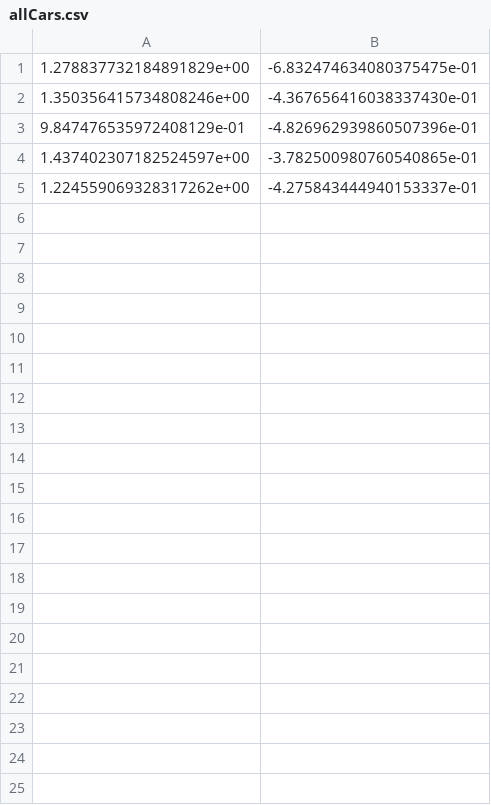
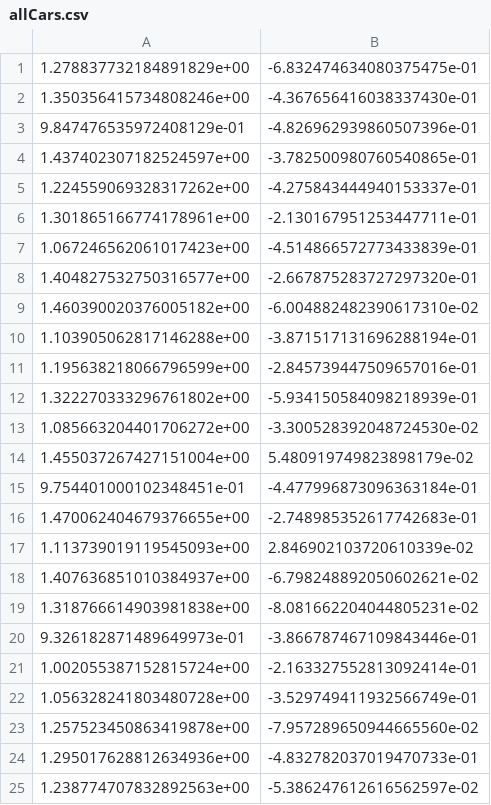
Before and after one commit to BZAMORA1998/DyClee, a CSV file: DATA/Datasets/non_time_series/allCars.csv, drawn as a sheet.

Commit message:
Se sube base datos

```diff
--- a/DATA/Datasets/non_time_series/allCars.csv
+++ b/DATA/Datasets/non_time_series/allCars.csv
@@ -5 +5,21 @@
 1.224559069328317262e+00,-4.275843444940153337e-01
+1.301865166774178961e+00,-2.130167951253447711e-01
+1.067246562061017423e+00,-4.514866572773433839e-01
+1.404827532750316577e+00,-2.667875283727297320e-01
+1.460390020376005182e+00,-6.004882482390617310e-02
+1.103905062817146288e+00,-3.871517131696288194e-01
+1.195638218066796599e+00,-2.845739447509657016e-01
+1.322270333296761802e+00,-5.934150584098218939e-01
+1.085663204401706272e+00,-3.300528392048724530e-02
+1.455037267427151004e+00,5.480919749823898179e-02
+9.754401000102348451e-01,-4.477996873096363184e-01
+1.470062404679376655e+00,-2.748985352617742683e-01
+1.113739019119545093e+00,2.846902103720610339e-02
+1.407636851010384937e+00,-6.798248892050602621e-02
+1.318766614903981838e+00,-8.081662204044805231e-02
+9.326182871489649973e-01,-3.866787467109843446e-01
+1.002055387152815724e+00,-2.163327552813092414e-01
+1.056328241803480728e+00,-3.529749411932566749e-01
+1.257523450863419878e+00,-7.957289650944665560e-02
+1.295017628812634936e+00,-4.832782037019470733e-01
+1.238774707832892563e+00,-5.386247612616562597e-02
```
